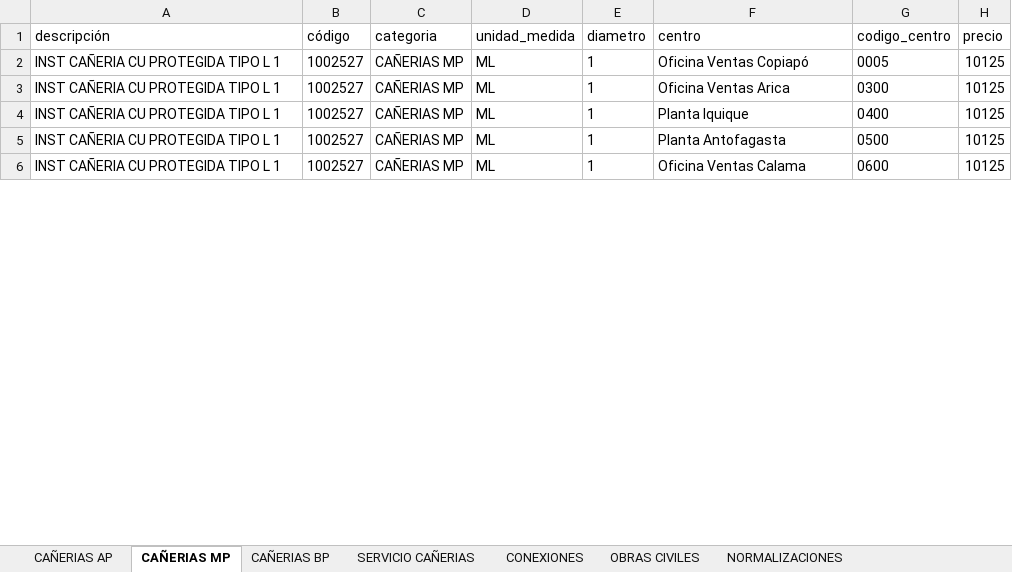
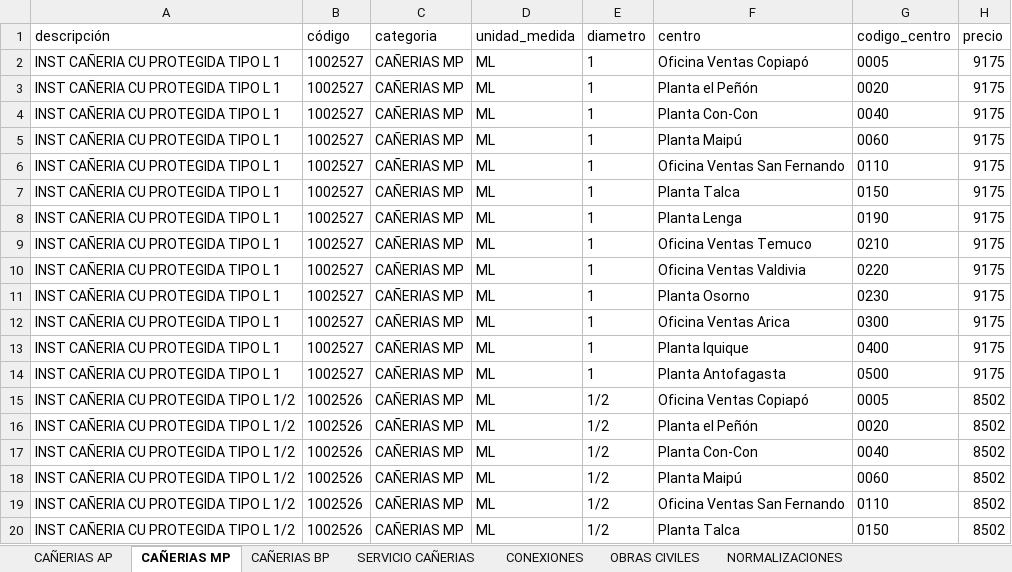
Before and after one commit to devece/planilla-cotizacion, an Excel workbook: base_datos.xlsx, sheet CAÑERIAS MP, drawn as a sheet; only a part is shown; values as stored, in another font and other column widths than the file's, no borders; removed rows and columns are numbered as before the commit, all else as after; the diff covers the shown part only; the diff names each change by its address in the sheet, - before the commit and + after, or states it on an @@ line.

```diff
--- a/base_datos.xlsx (sheet CAÑERIAS MP)
+++ b/base_datos.xlsx (sheet CAÑERIAS MP)
-H2 (precio): 10125
+H2 (precio): 9175
+row 3: INST CAÑERIA CU PROTEGIDA TIPO L 1 | 1002527 | CAÑERIAS MP | ML | 1 | Planta el Peñón | 0020 | 9175
+row 4: INST CAÑERIA CU PROTEGIDA TIPO L 1 | 1002527 | CAÑERIAS MP | ML | 1 | Planta Con-Con | 0040 | 9175
+row 5: INST CAÑERIA CU PROTEGIDA TIPO L 1 | 1002527 | CAÑERIAS MP | ML | 1 | Planta Maipú | 0060 | 9175
+row 6: INST CAÑERIA CU PROTEGIDA TIPO L 1 | 1002527 | CAÑERIAS MP | ML | 1 | Oficina Ventas San Fernando | 0110 | 9175
+row 7: INST CAÑERIA CU PROTEGIDA TIPO L 1 | 1002527 | CAÑERIAS MP | ML | 1 | Planta Talca | 0150 | 9175
+row 8: INST CAÑERIA CU PROTEGIDA TIPO L 1 | 1002527 | CAÑERIAS MP | ML | 1 | Planta Lenga | 0190 | 9175
+row 9: INST CAÑERIA CU PROTEGIDA TIPO L 1 | 1002527 | CAÑERIAS MP | ML | 1 | Oficina Ventas Temuco | 0210 | 9175
+row 10: INST CAÑERIA CU PROTEGIDA TIPO L 1 | 1002527 | CAÑERIAS MP | ML | 1 | Oficina Ventas Valdivia | 0220 | 9175
+row 11: INST CAÑERIA CU PROTEGIDA TIPO L 1 | 1002527 | CAÑERIAS MP | ML | 1 | Planta Osorno | 0230 | 9175
-H12:H14 (precio): 10125
+H12:H14 (precio): 9175
-row 6: INST CAÑERIA CU PROTEGIDA TIPO L 1 | 1002527 | CAÑERIAS MP | ML | 1 | Oficina Ventas Calama | 0600 | 10125
+row 15: INST CAÑERIA CU PROTEGIDA TIPO L 1/2 | 1002526 | CAÑERIAS MP | ML | 1/2 | Oficina Ventas Copiapó | 0005 | 8502
+row 16: INST CAÑERIA CU PROTEGIDA TIPO L 1/2 | 1002526 | CAÑERIAS MP | ML | 1/2 | Planta el Peñón | 0020 | 8502
+row 17: INST CAÑERIA CU PROTEGIDA TIPO L 1/2 | 1002526 | CAÑERIAS MP | ML | 1/2 | Planta Con-Con | 0040 | 8502
+row 18: INST CAÑERIA CU PROTEGIDA TIPO L 1/2 | 1002526 | CAÑERIAS MP | ML | 1/2 | Planta Maipú | 0060 | 8502
+row 19: INST CAÑERIA CU PROTEGIDA TIPO L 1/2 | 1002526 | CAÑERIAS MP | ML | 1/2 | Oficina Ventas San Fernando | 0110 | 8502
+row 20: INST CAÑERIA CU PROTEGIDA TIPO L 1/2 | 1002526 | CAÑERIAS MP | ML | 1/2 | Planta Talca | 0150 | 8502
```
Also changed, not shown: 171 added rows, 1 removed row, 27 hidden or unhidden rows and 4 edited cells elsewhere in this sheet, sheet EQUIPO COMPRA DIRECTA, sheet CONEXIONES, sheet NORMALIZACIONES, sheet OBRAS CIVILES, sheet CAÑERIAS BP, sheet SERVICIO COMPRA DIRECTA, 2 more sheets, hidden cells, 1 other file.
